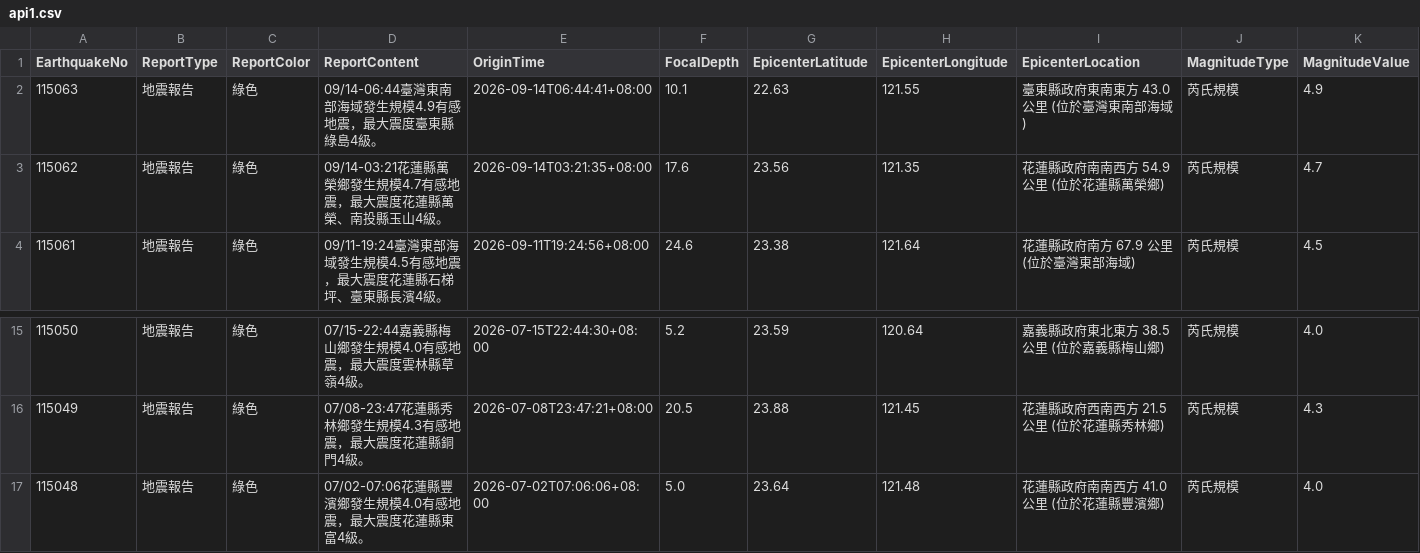
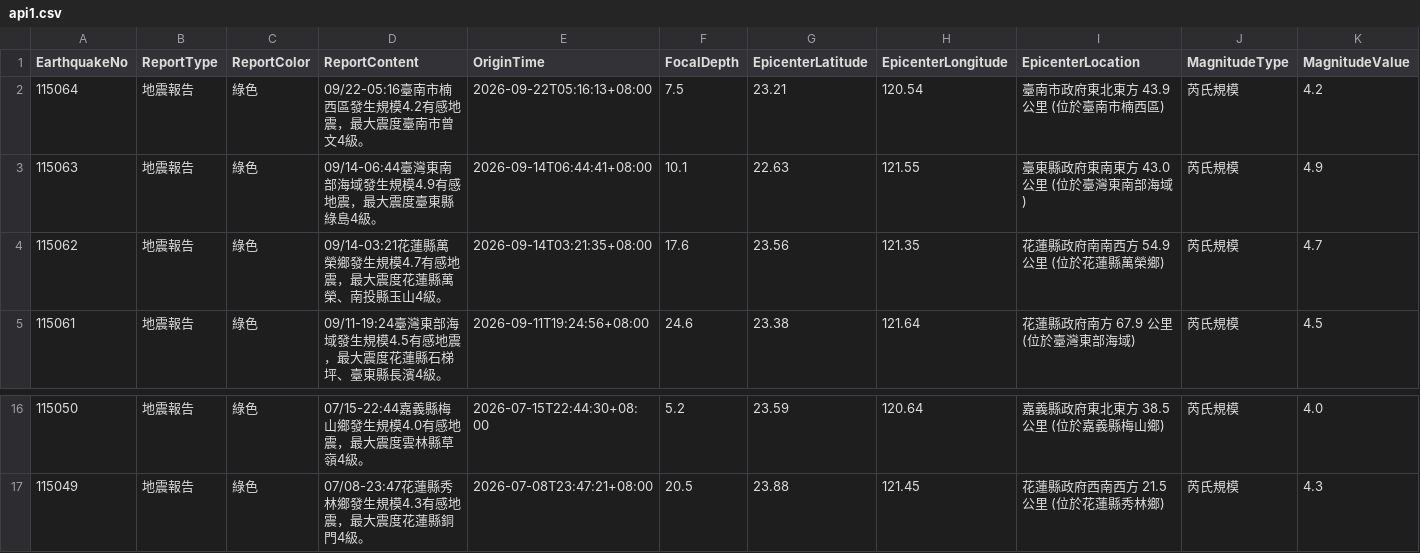
Before and after one commit to FatFang/crawler, a CSV file: api1.csv, drawn as a sheet; only a part is shown, gaps mark what is left out; removed rows and columns are numbered as before the commit, all else as after; rows hold the shown columns only; the diff names each change by its address in the sheet, - before the commit and + after, or states it on an @@ line.

Commit message:
Update api1.csv by bot

```diff
--- a/api1.csv
+++ b/api1.csv
+row 2: 115064 | 地震報告 | 綠色 | 09/22-05:16臺南市楠西區發生規模4.2有感地震，最大震度臺南市曾文4級。 | 2026-09-22T05:16:13+08:00 | 7.5 | 23.21 | 120.54 | 臺南市政府東北東方 43.9 公里 (位於臺南市楠西區) | 芮氏規模 | 4.2
-row 17: 115048 | 地震報告 | 綠色 | 07/02-07:06花蓮縣豐濱鄉發生規模4.0有感地震，最大震度花蓮縣東富4級。 | 2026-07-02T07:06:06+08:00 | 5.0 | 23.64 | 121.48 | 花蓮縣政府南南西方 41.0 公里 (位於花蓮縣豐濱鄉) | 芮氏規模 | 4.0
```
